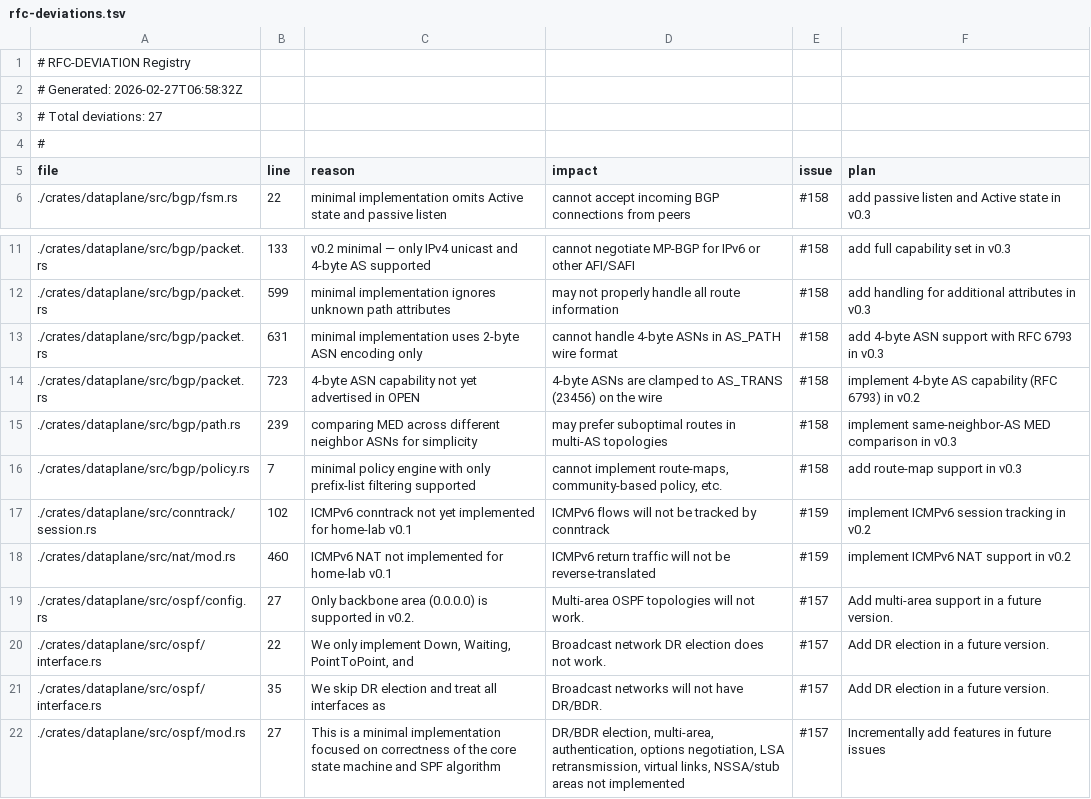
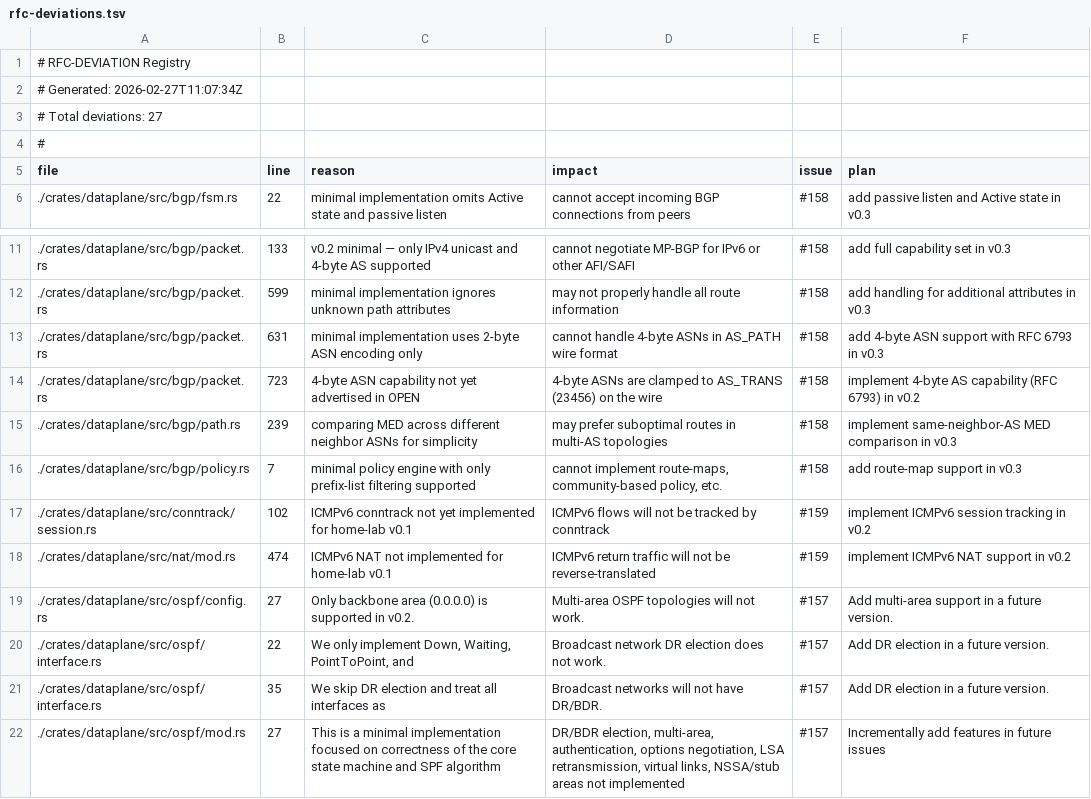
Before and after one commit to aoki-taquan/ruster, a TSV file: docs/rfc-deviations.tsv, drawn as a sheet; only a part is shown, gaps mark what is left out.

```diff
--- a/docs/rfc-deviations.tsv
+++ b/docs/rfc-deviations.tsv
@@ -1,3 +1,3 @@
 # RFC-DEVIATION Registry
-# Generated: 2026-02-27T06:58:32Z
+# Generated: 2026-02-27T11:07:34Z
 # Total deviations: 27
@@ -17,3 +17,3 @@ file	line	reason	impact	issue	plan
 ./crates/dataplane/src/conntrack/session.rs	102	ICMPv6 conntrack not yet implemented for home-lab v0.1	ICMPv6 flows will not be tracked by conntrack	#159	implement ICMPv6 session tracking in v0.2
-./crates/dataplane/src/nat/mod.rs	460	ICMPv6 NAT not implemented for home-lab v0.1	ICMPv6 return traffic will not be reverse-translated	#159	implement ICMPv6 NAT support in v0.2
+./crates/dataplane/src/nat/mod.rs	474	ICMPv6 NAT not implemented for home-lab v0.1	ICMPv6 return traffic will not be reverse-translated	#159	implement ICMPv6 NAT support in v0.2
 ./crates/dataplane/src/ospf/config.rs	27	Only backbone area (0.0.0.0) is supported in v0.2.	Multi-area OSPF topologies will not work.	#157	Add multi-area support in a future version.
```
Also changed, not shown: 1 other file.
